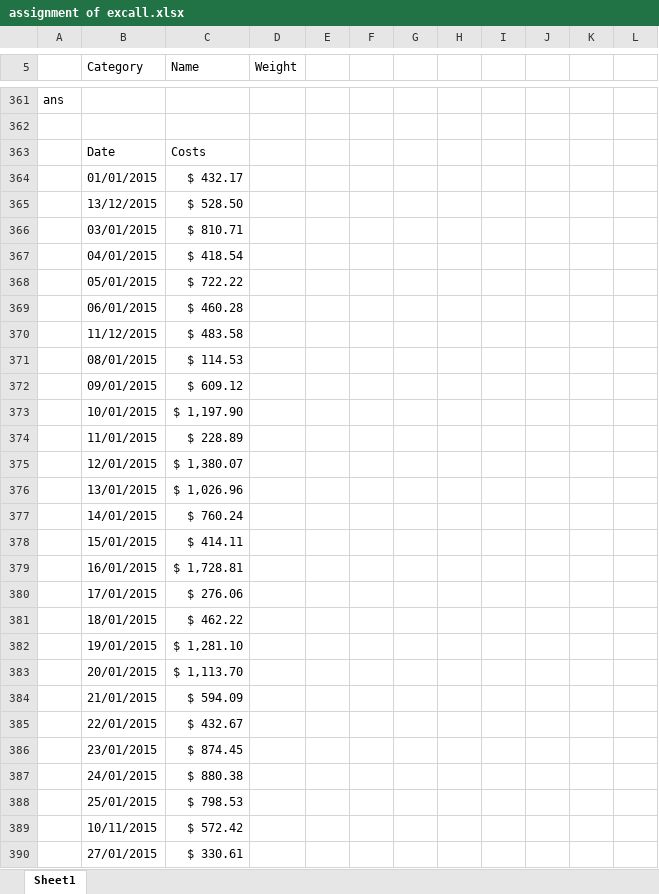
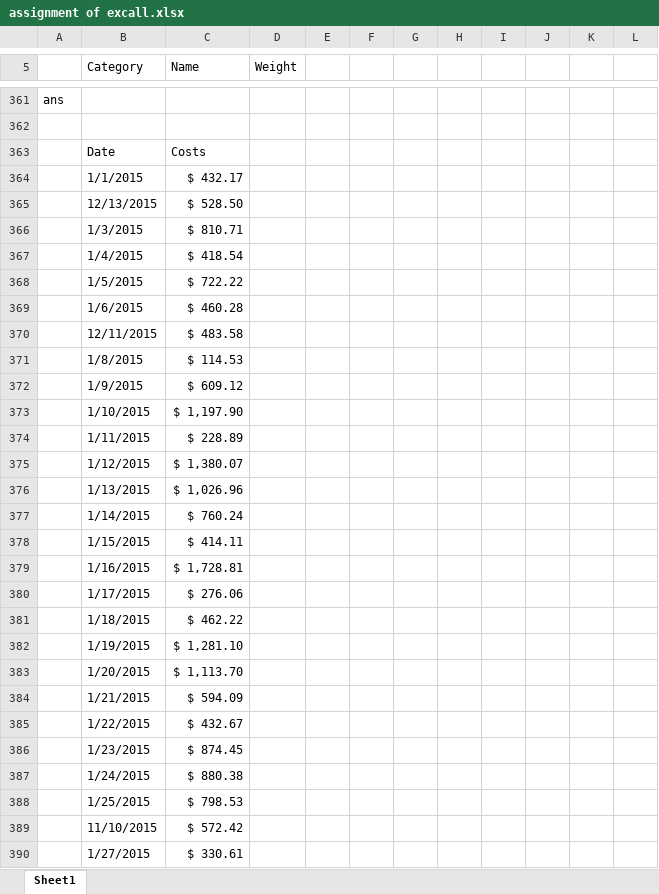
Before and after one commit to SWETA-DA/introduction-to-excel, an Excel workbook: assignment of excall.xlsx, sheet Sheet1, drawn as a sheet; only a part is shown, gaps mark what is left out; values as stored, in another font and other column widths than the file's, no cell formats; the diff covers the shown part only; the diff names each change by its address in the sheet, - before the commit and + after, or states it on an @@ line.

Commit message:
Add files via upload

```diff
--- a/assignment of excall.xlsx (sheet Sheet1)
+++ b/assignment of excall.xlsx (sheet Sheet1)
-B364 (Category): 01/01/2015
+B364 (Category): 1/1/2015
-B365 (Category): 13/12/2015
+B365 (Category): 12/13/2015
-B366 (Category): 03/01/2015
+B366 (Category): 1/3/2015
-B367 (Category): 04/01/2015
+B367 (Category): 1/4/2015
-B368 (Category): 05/01/2015
+B368 (Category): 1/5/2015
-B369 (Category): 06/01/2015
+B369 (Category): 1/6/2015
-B370 (Category): 11/12/2015
+B370 (Category): 12/11/2015
-B371 (Category): 08/01/2015
+B371 (Category): 1/8/2015
-B372 (Category): 09/01/2015
+B372 (Category): 1/9/2015
-B373 (Category): 10/01/2015
+B373 (Category): 1/10/2015
-B374 (Category): 11/01/2015
+B374 (Category): 1/11/2015
-B375 (Category): 12/01/2015
+B375 (Category): 1/12/2015
-B376 (Category): 13/01/2015
+B376 (Category): 1/13/2015
-B377 (Category): 14/01/2015
+B377 (Category): 1/14/2015
-B378 (Category): 15/01/2015
+B378 (Category): 1/15/2015
-B379 (Category): 16/01/2015
+B379 (Category): 1/16/2015
-B380 (Category): 17/01/2015
+B380 (Category): 1/17/2015
-B381 (Category): 18/01/2015
+B381 (Category): 1/18/2015
-B382 (Category): 19/01/2015
+B382 (Category): 1/19/2015
-B383 (Category): 20/01/2015
+B383 (Category): 1/20/2015
-B384 (Category): 21/01/2015
+B384 (Category): 1/21/2015
-B385 (Category): 22/01/2015
+B385 (Category): 1/22/2015
-B386 (Category): 23/01/2015
+B386 (Category): 1/23/2015
-B387 (Category): 24/01/2015
+B387 (Category): 1/24/2015
-B388 (Category): 25/01/2015
+B388 (Category): 1/25/2015
-B389 (Category): 10/11/2015
+B389 (Category): 11/10/2015
-B390 (Category): 27/01/2015
+B390 (Category): 1/27/2015
```
Also changed, not shown: 100 edited cells elsewhere in this sheet, cell formats, formulas that keep their value.
